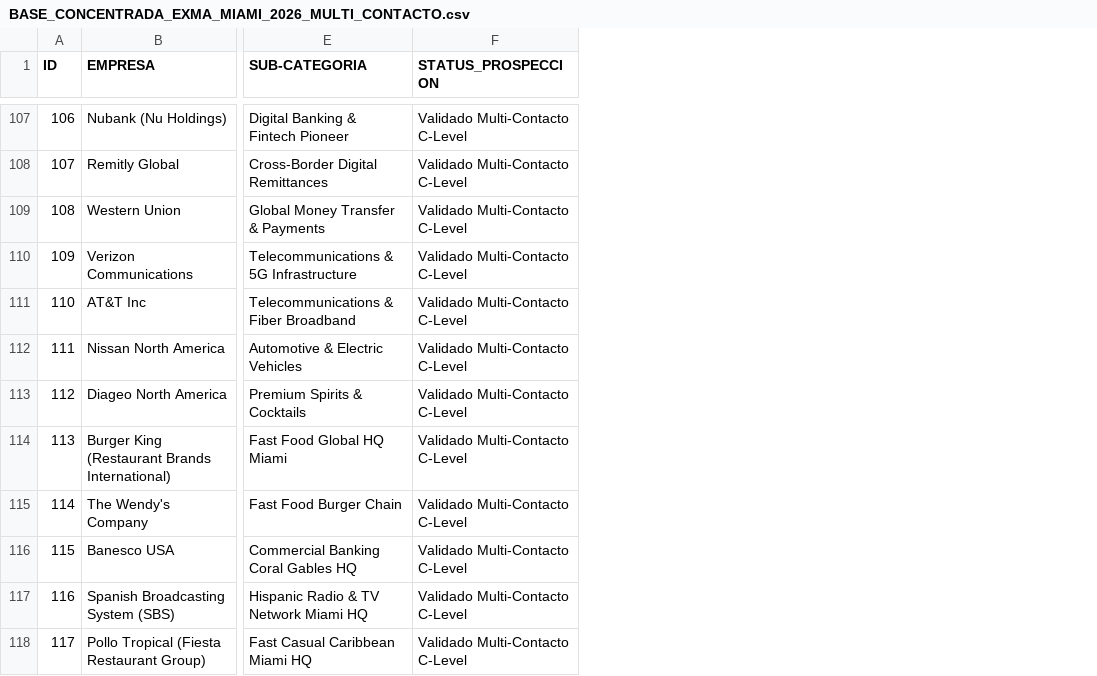
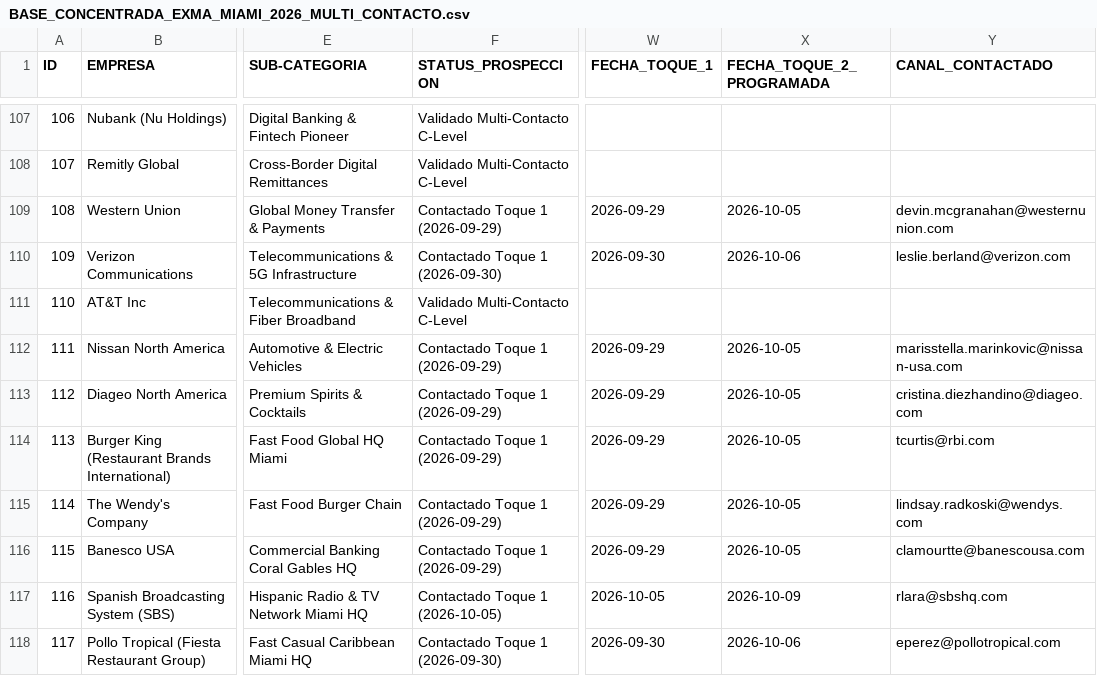
Before and after one commit to ejimenezsys/Agencia, a CSV file: BASE_CONCENTRADA_EXMA_MIAMI_2026_MULTI_CONTACTO.csv, drawn as a sheet; only a part is shown, gaps mark what is left out; the diff covers the shown part only; the diff names each change by its address in the sheet, - before the commit and + after, or states it on an @@ line.

```diff
--- a/BASE_CONCENTRADA_EXMA_MIAMI_2026_MULTI_CONTACTO.csv
+++ b/BASE_CONCENTRADA_EXMA_MIAMI_2026_MULTI_CONTACTO.csv
+column W (FECHA_TOQUE_1), rows 109-118: 2026-09-29 | 2026-09-30 |  | 2026-09-29 | 2026-09-29 | 2026-09-29 | 2026-09-29 | 2026-09-29 | 2026-10-05 | 2026-09-30
+column X (FECHA_TOQUE_2_PROGRAMADA), rows 109-118: 2026-10-05 | 2026-10-06 |  | 2026-10-05 | 2026-10-05 | 2026-10-05 | 2026-10-05 | 2026-10-05 | 2026-10-09 | 2026-10-06
+column Y (CANAL_CONTACTADO), rows 109-118: devin.mcgranahan@westernunion.com | leslie.berland@verizon.com |  | marisstella.marinkovic@nissan-usa.com | cristina.diezhandino@diageo.com | tcurtis@rbi.com | lindsay.radkoski@wendys.com | clamourtte@banescousa.com | rlara@sbshq.com | eperez@pollotropical.com
-F109 (STATUS_PROSPECCION): Validado Multi-Contacto C-Level
+F109 (STATUS_PROSPECCION): Contactado Toque 1 (2026-09-29)
-F110 (STATUS_PROSPECCION): Validado Multi-Contacto C-Level
+F110 (STATUS_PROSPECCION): Contactado Toque 1 (2026-09-30)
-F112:F116 (STATUS_PROSPECCION): Validado Multi-Contacto C-Level
+F112:F116 (STATUS_PROSPECCION): Contactado Toque 1 (2026-09-29)
-F117 (STATUS_PROSPECCION): Validado Multi-Contacto C-Level
+F117 (STATUS_PROSPECCION): Contactado Toque 1 (2026-10-05)
-F118 (STATUS_PROSPECCION): Validado Multi-Contacto C-Level
+F118 (STATUS_PROSPECCION): Contactado Toque 1 (2026-09-30)
```
Also changed, not shown: 41 edited cells elsewhere in this file, EXMA_BASE_120_CONSOLIDADA_100_PORCIENTO.csv, EXMA_BASE_240_CONSOLIDADA_100_PORCIENTO.csv, 20 other files.
